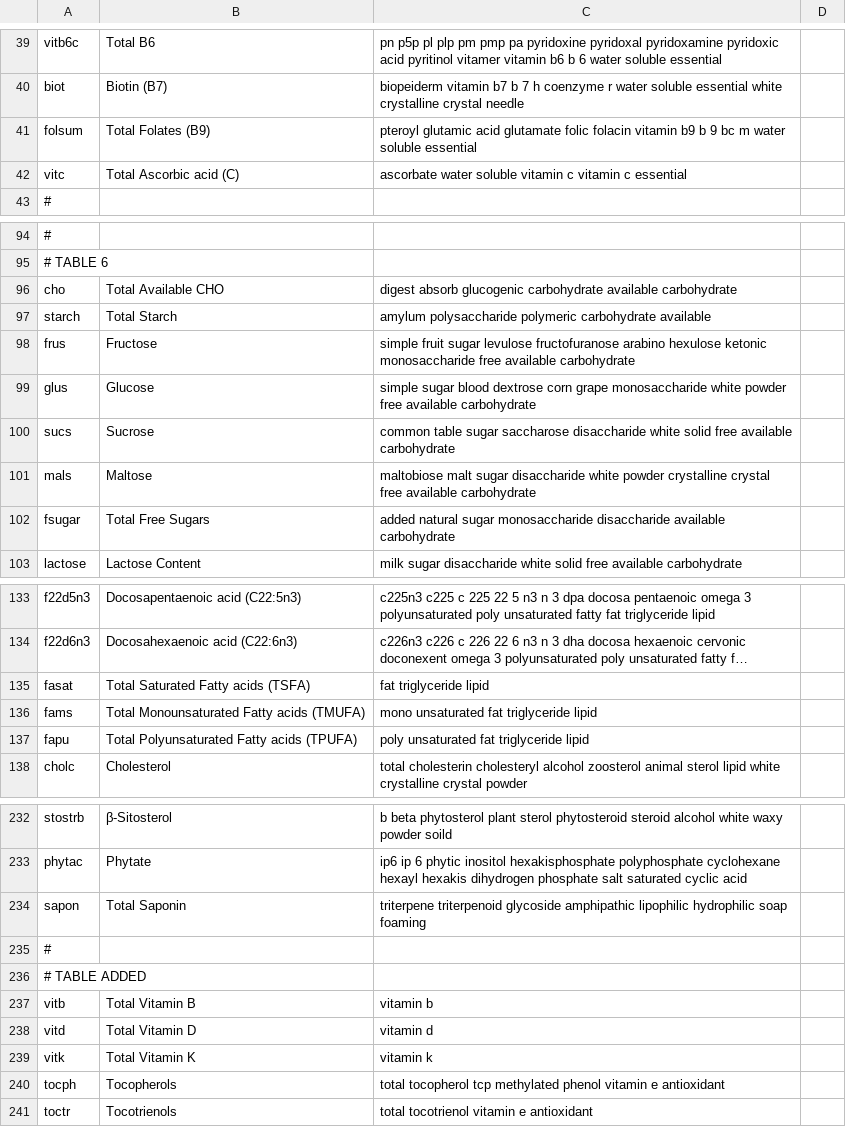
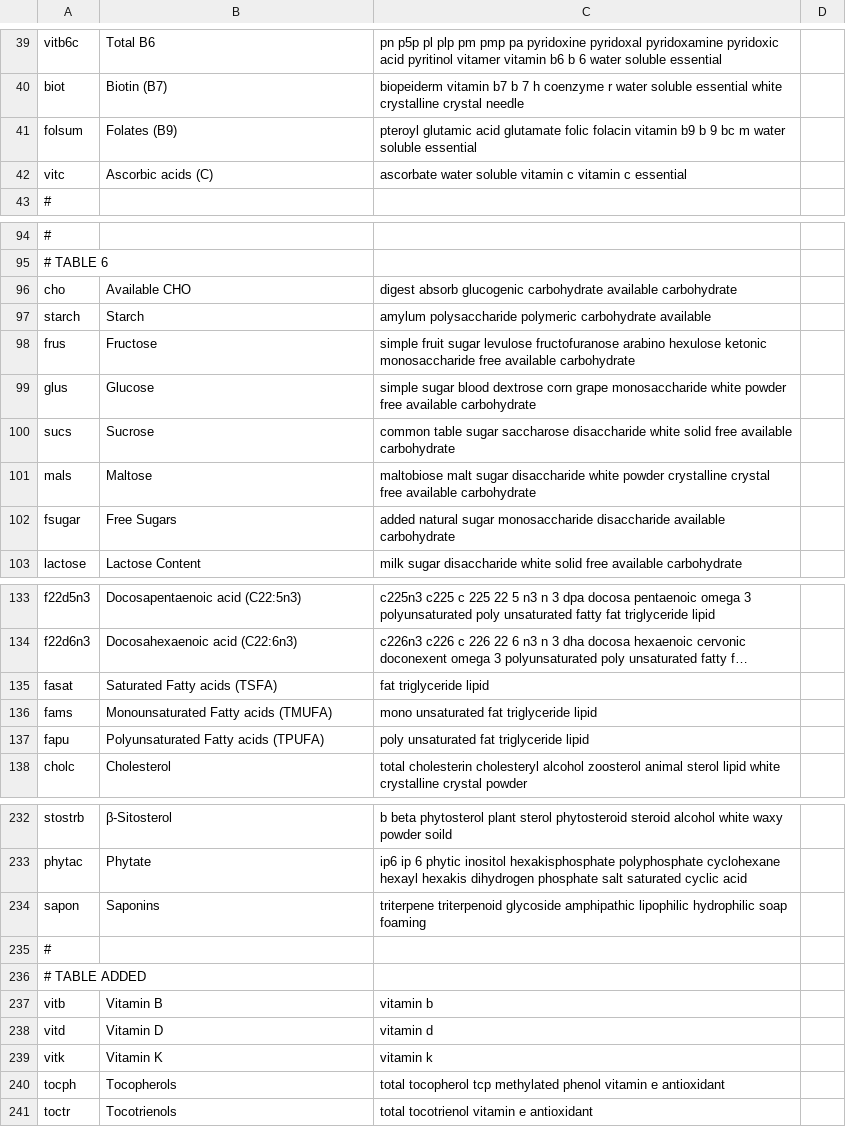
Before and after one commit to nodef/ifct2017, a CSV file: index.csv, drawn as a sheet; only a part is shown, gaps mark what is left out; long unchanged cells end in …; the diff covers the shown part only; the diff names each change by its address in the sheet, - before the commit and + after, or states it on an @@ line.

Commit message:
:snowman: keep *total* only for fat

```diff
--- a/index.csv
+++ b/index.csv
-B41: Total Folates (B9)
+B41: Folates (B9)
-B42: Total Ascorbic acid (C)
+B42: Ascorbic acids (C)
-B96: Total Available CHO
+B96: Available CHO
-B97: Total Starch
+B97: Starch
-B102: Total Free Sugars
+B102: Free Sugars
-B135: Total Saturated Fatty acids (TSFA)
+B135: Saturated Fatty acids (TSFA)
-B136: Total Monounsaturated Fatty acids (TMUFA)
+B136: Monounsaturated Fatty acids (TMUFA)
-B137: Total Polyunsaturated Fatty acids (TPUFA)
+B137: Polyunsaturated Fatty acids (TPUFA)
-B234: Total Saponin
+B234: Saponins
-B237: Total Vitamin B
+B237: Vitamin B
-B238: Total Vitamin D
+B238: Vitamin D
-B239: Total Vitamin K
+B239: Vitamin K
```
Also changed, not shown: 8 edited cells elsewhere in this file, 2 other files.
